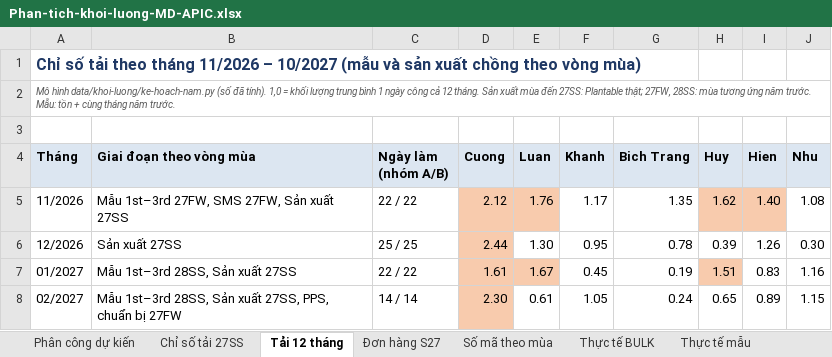
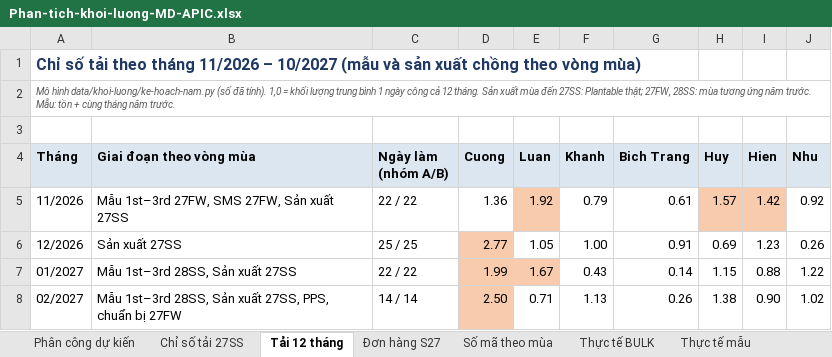
Before and after one commit to danieltran1011-sudo/PM-Production-Management, an Excel workbook: docs/tai-ve/Phan-tich-khoi-luong-MD-APIC.xlsx, sheet Tải 12 tháng, drawn as a sheet; only a part is shown; values as stored, in another font and other column widths than the file's, no borders; the diff covers the shown part only; the diff names each change by its address in the sheet, - before the commit and + after, or states it on an @@ line.

```diff
--- a/docs/tai-ve/Phan-tich-khoi-luong-MD-APIC.xlsx (sheet Tải 12 tháng)
+++ b/docs/tai-ve/Phan-tich-khoi-luong-MD-APIC.xlsx (sheet Tải 12 tháng)
-D5 (Cuong): 2.12
+D5 (Cuong): 1.36
-D5 fill: #F8CBAD
+D5 fill: none
-E5 (Luan): 1.76
+E5 (Luan): 1.92
-F5 (Khanh): 1.17
+F5 (Khanh): 0.79
-G5 (Bich Trang): 1.35
+G5 (Bich Trang): 0.61
-H5 (Huy): 1.62
+H5 (Huy): 1.57
-I5 (Hien): 1.40
+I5 (Hien): 1.42
-J5 (Nhu): 1.08
+J5 (Nhu): 0.92
-D6 (Cuong): 2.44
+D6 (Cuong): 2.77
-E6 (Luan): 1.30
+E6 (Luan): 1.05
-F6 (Khanh): 0.95
+F6 (Khanh): 1.00
-G6 (Bich Trang): 0.78
+G6 (Bich Trang): 0.91
-H6 (Huy): 0.39
+H6 (Huy): 0.69
-I6 (Hien): 1.26
+I6 (Hien): 1.23
-J6 (Nhu): 0.30
+J6 (Nhu): 0.26
-D7 (Cuong): 1.61
+D7 (Cuong): 1.99
-F7 (Khanh): 0.45
+F7 (Khanh): 0.43
-G7 (Bich Trang): 0.19
+G7 (Bich Trang): 0.14
-H7 (Huy): 1.51
+H7 (Huy): 1.15
-H7 fill: #F8CBAD
+H7 fill: none
-I7 (Hien): 0.83
+I7 (Hien): 0.88
-J7 (Nhu): 1.16
+J7 (Nhu): 1.22
-D8 (Cuong): 2.30
+D8 (Cuong): 2.50
-E8 (Luan): 0.61
+E8 (Luan): 0.71
-F8 (Khanh): 1.05
+F8 (Khanh): 1.13
-G8 (Bich Trang): 0.24
+G8 (Bich Trang): 0.26
-H8 (Huy): 0.65
+H8 (Huy): 1.38
-I8 (Hien): 0.89
+I8 (Hien): 0.90
-J8 (Nhu): 1.15
+J8 (Nhu): 1.02
```
Also changed, not shown: 7 added rows, 7 removed rows, 114 edited cells and cell formats elsewhere in this sheet, sheet Phân công dự kiến, sheet Đơn hàng S27, charts or pictures, docs/tai-ve/Danh-sach-cong-viec-Hien-20261116.xlsx, 13 other files.
